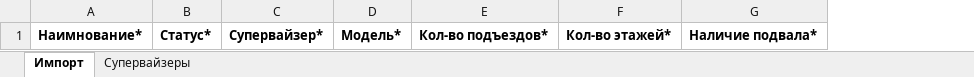
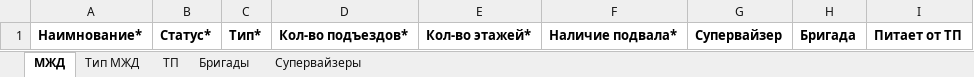
Before and after one commit to abdbuzurg/tgem-backend, an Excel workbook: pkg/excels/templates/Шаблон для импорта МЖД.xlsx, sheet МЖД, drawn as a sheet; values as stored, in another font and other column widths than the file's, no borders; removed rows and columns are numbered as before the commit, all else as after; the diff names each change by its address in the sheet, - before the commit and + after, or states it on an @@ line.

```diff
--- a/pkg/excels/templates/Шаблон для импорта МЖД.xlsx (sheet МЖД)
+++ b/pkg/excels/templates/Шаблон для импорта МЖД.xlsx (sheet МЖД)
-sheet tab: Импорт
+sheet tab: МЖД
+sheet tab: Тип МЖД
+sheet tab: ТП
+sheet tab: Бригады
-column C, row 1: Супервайзер*
-column D, row 1: Модель*
+column C, row 1: Тип*
+column G, row 1: Супервайзер
+column H, row 1: Бригада
+column I, row 1: Питает от ТП
```
Also changed, not shown: sheet Супервайзеры, pkg/excels/templates/Шаблон для импорта КЛ 04 КВ.xlsx, 25 other files.
